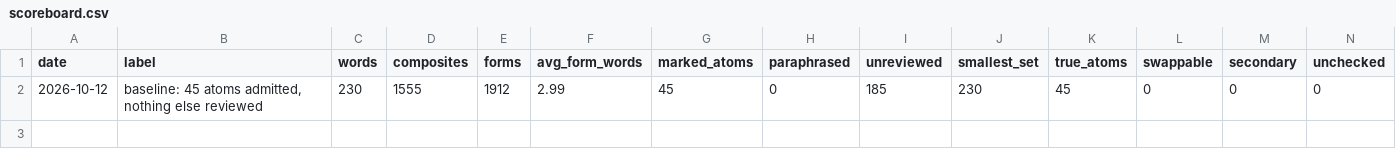
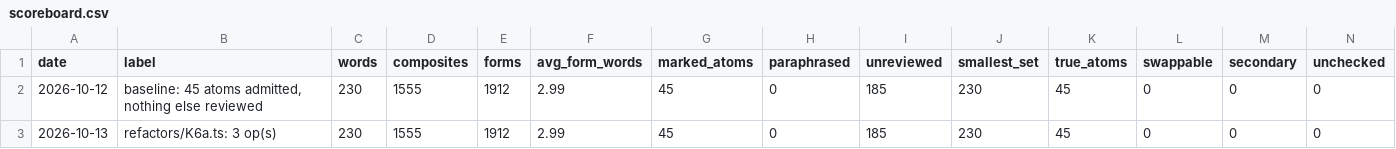
Before and after one commit to kino6052/hao-shuo-de, a CSV file: kb/scoreboard.csv, drawn as a sheet; only a part is shown; rows hold the shown columns only; the diff names each change by its address in the sheet, - before the commit and + after, or states it on an @@ line.

```diff
--- a/kb/scoreboard.csv
+++ b/kb/scoreboard.csv
+row 3: 2026-10-13 | refactors/K6a.ts: 3 op(s) | 230 | 1555 | 1912 | 2.99 | 45 | 0 | 185 | 230 | 45 | 0 | 0 | 0
```
Also changed, not shown: 21 other files.
